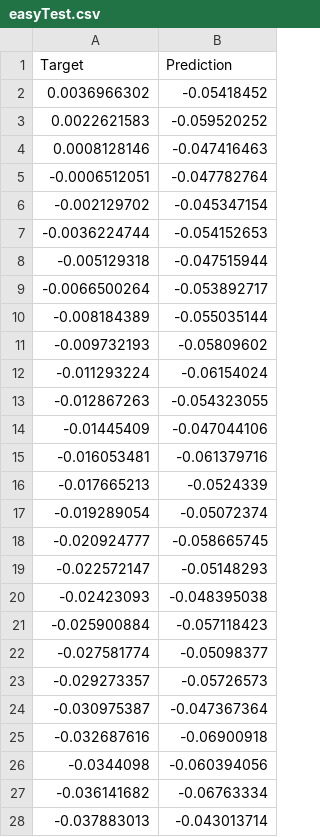
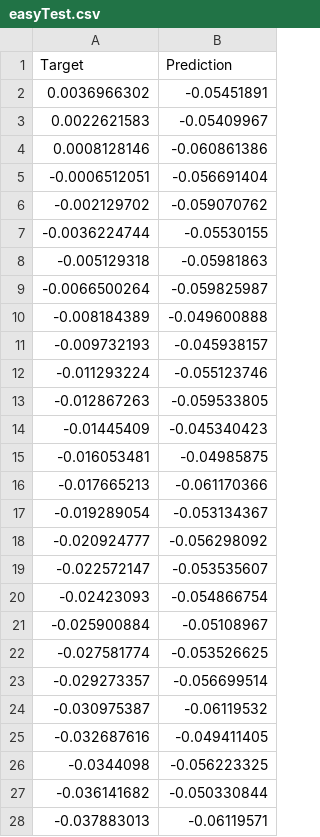
Before and after one commit to UlrikKowalk/easy2VERIFY_GazeTracking, a CSV file: easyTest.csv, drawn as a sheet; only a part is shown; the diff covers the shown part only.

```diff
--- a/easyTest.csv
+++ b/easyTest.csv
@@ -1,28 +1,28 @@
 Target,Prediction
-0.0036966302,-0.05418452
-0.0022621583,-0.059520252
-0.0008128146,-0.047416463
--0.0006512051,-0.047782764
--0.002129702,-0.045347154
--0.0036224744,-0.054152653
--0.005129318,-0.047515944
--0.0066500264,-0.053892717
--0.008184389,-0.055035144
--0.009732193,-0.05809602
--0.011293224,-0.06154024
--0.012867263,-0.054323055
--0.01445409,-0.047044106
--0.016053481,-0.061379716
--0.017665213,-0.0524339
--0.019289054,-0.05072374
--0.020924777,-0.058665745
--0.022572147,-0.05148293
--0.02423093,-0.048395038
--0.025900884,-0.057118423
--0.027581774,-0.05098377
--0.029273357,-0.05726573
--0.030975387,-0.047367364
--0.032687616,-0.06900918
--0.0344098,-0.060394056
--0.036141682,-0.06763334
--0.037883013,-0.043013714
+0.0036966302,-0.05451891
+0.0022621583,-0.05409967
+0.0008128146,-0.060861386
+-0.0006512051,-0.056691404
+-0.002129702,-0.059070762
+-0.0036224744,-0.05530155
+-0.005129318,-0.05981863
+-0.0066500264,-0.059825987
+-0.008184389,-0.049600888
+-0.009732193,-0.045938157
+-0.011293224,-0.055123746
+-0.012867263,-0.059533805
+-0.01445409,-0.045340423
+-0.016053481,-0.04985875
+-0.017665213,-0.061170366
+-0.019289054,-0.053134367
+-0.020924777,-0.056298092
+-0.022572147,-0.053535607
+-0.02423093,-0.054866754
+-0.025900884,-0.05108967
+-0.027581774,-0.053526625
+-0.029273357,-0.056699514
+-0.030975387,-0.06119532
+-0.032687616,-0.049411405
+-0.0344098,-0.056223325
+-0.036141682,-0.050330844
+-0.037883013,-0.06119571
```
Also changed, not shown: 73 edited cells elsewhere in this file, 1 other file.
